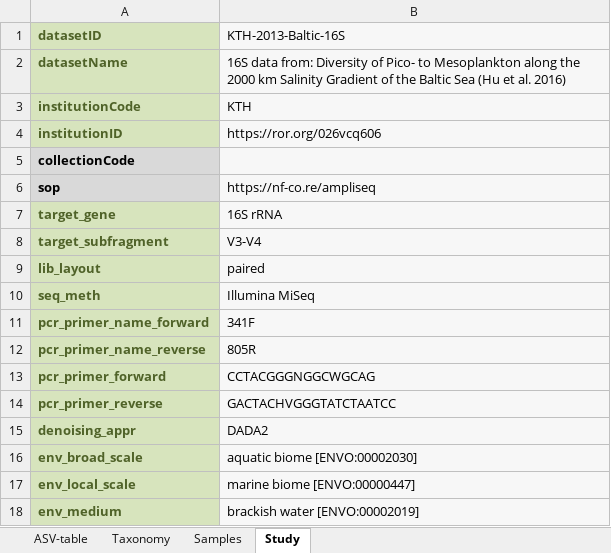
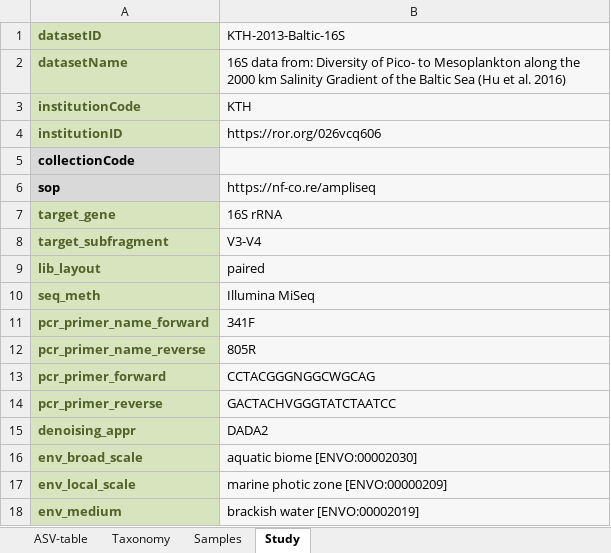
Before and after one commit to biodiversitydata-se/mol-mod, an Excel workbook: molmod/static/downloads/SBDI-ASV-template.xlsx, sheet Study, drawn as a sheet; values as stored, in another font and other column widths than the file's, no borders; the diff names each change by its address in the sheet, - before the commit and + after, or states it on an @@ line.

```diff
--- a/molmod/static/downloads/SBDI-ASV-template.xlsx (sheet Study)
+++ b/molmod/static/downloads/SBDI-ASV-template.xlsx (sheet Study)
-B17 (KTH-2013-Baltic-16S): marine biome [ENVO:00000447]
+B17 (KTH-2013-Baltic-16S): marine photic zone [ENVO:00000209]
```
